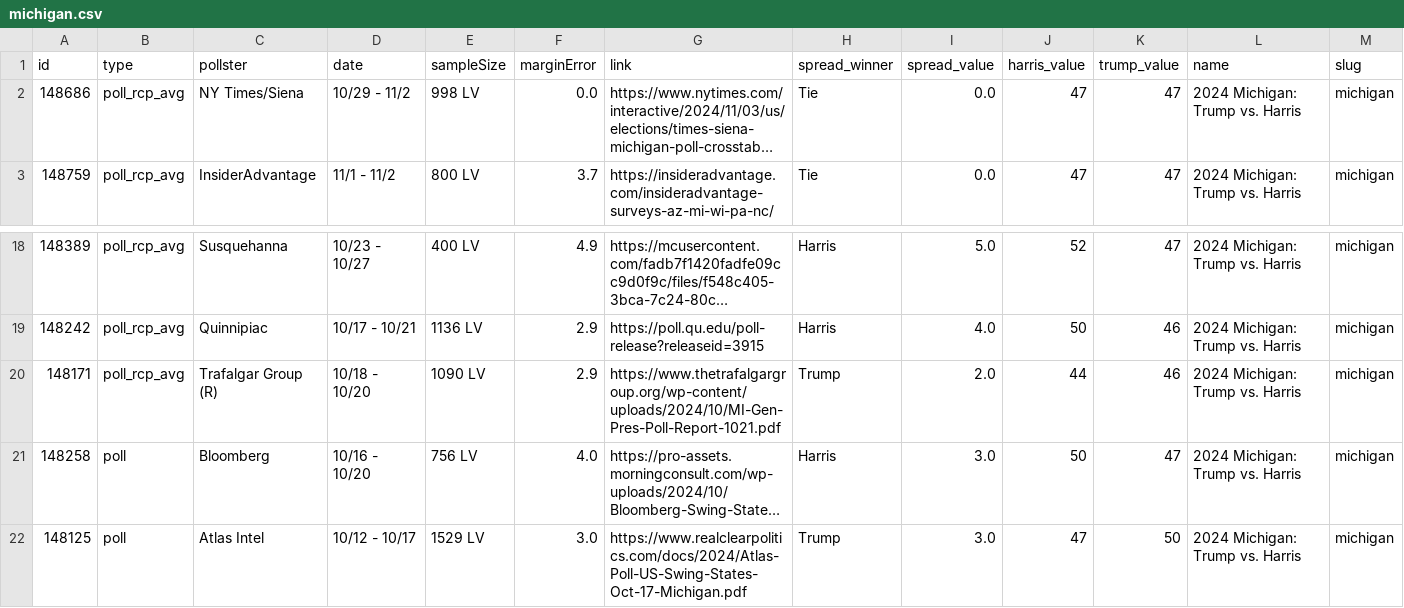
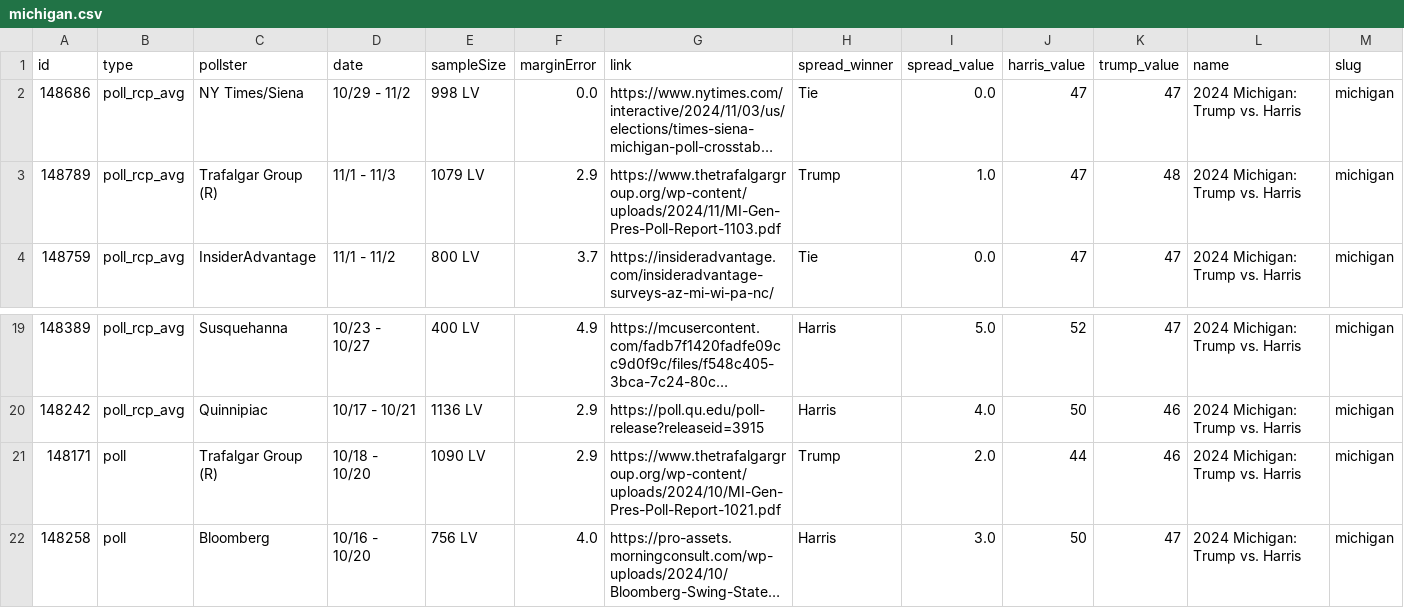
Before and after one commit to stiles/polls, a CSV file: data/polls/michigan.csv, drawn as a sheet; only a part is shown, gaps mark what is left out; the shorter side is filled out with more unchanged rows; long unchanged cells end in …; addresses are those after the commit; rows hold the shown columns only; the diff names each change by its address in the sheet, - before the commit and + after, or states it on an @@ line.

```diff
--- a/data/polls/michigan.csv
+++ b/data/polls/michigan.csv
+row 3: 148789 | poll_rcp_avg | Trafalgar Group (R) | 11/1 - 11/3 | 1079 LV | 2.9 | https://www.thetrafalgargroup.org/wp-content/uploads/2024/11/MI-Gen-Pres-Poll-Report-1103.pdf | Trump | 1.0 | 47 | 48 | 2024 Michigan: Trump vs. Harris | michigan
-B21 (type): poll_rcp_avg
+B21 (type): poll
```
Also changed, not shown: data/polls/wisconsin.csv, data/polls_avg/michigan.csv, 10 other files.
